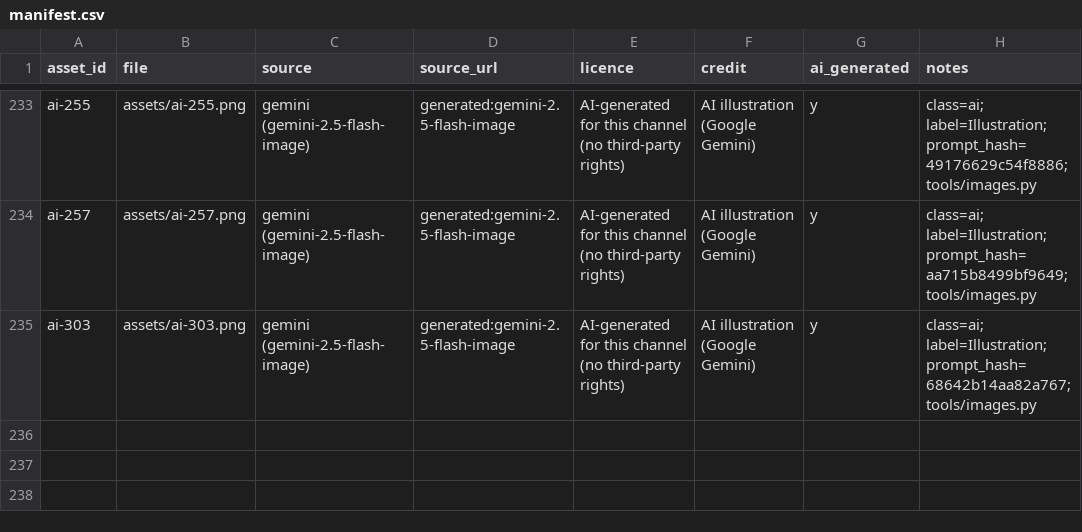
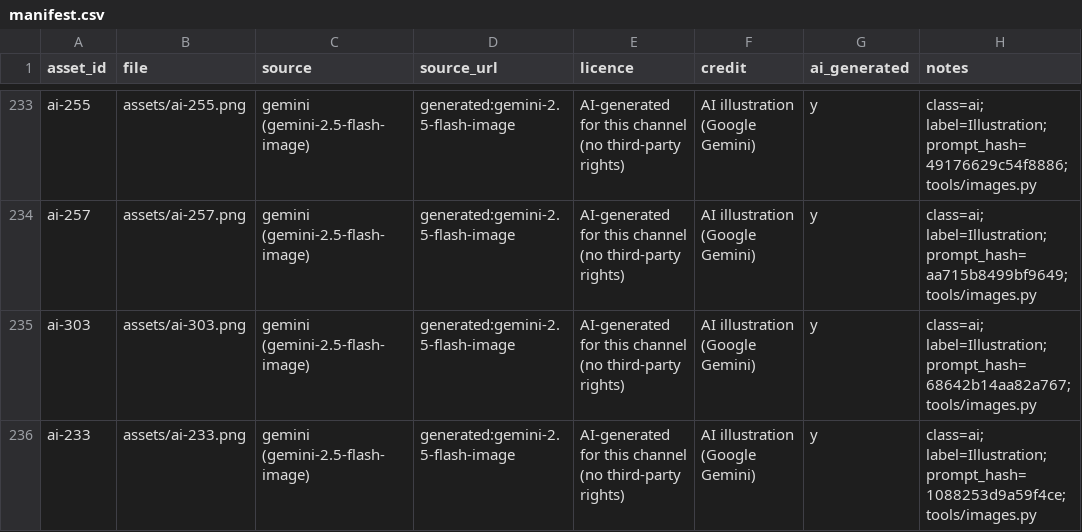
Before and after one commit to chenPSU/history-doc-system, a CSV file: episodes/2026-12-14-en-constantinople/assets/manifest.csv, drawn as a sheet; only a part is shown, gaps mark what is left out.

```diff
--- a/episodes/2026-12-14-en-constantinople/assets/manifest.csv
+++ b/episodes/2026-12-14-en-constantinople/assets/manifest.csv
@@ -235 +235,2 @@ ai-257,assets/ai-257.png,gemini (gemini-2.5-flash-image),generated:gemini-2.5-fl
 ai-303,assets/ai-303.png,gemini (gemini-2.5-flash-image),generated:gemini-2.5-flash-image,AI-generated for this channel (no third-party rights),AI illustration (Google Gemini),y,class=ai; label=Illustration; prompt_hash=68642b14aa82a767; tools/images.py
+ai-233,assets/ai-233.png,gemini (gemini-2.5-flash-image),generated:gemini-2.5-flash-image,AI-generated for this channel (no third-party rights),AI illustration (Google Gemini),y,class=ai; label=Illustration; prompt_hash=1088253d9a59f4ce; tools/images.py
```
Also changed, not shown: episodes/2026-12-14-en-constantinople/shotlist.csv, 1 other file.
